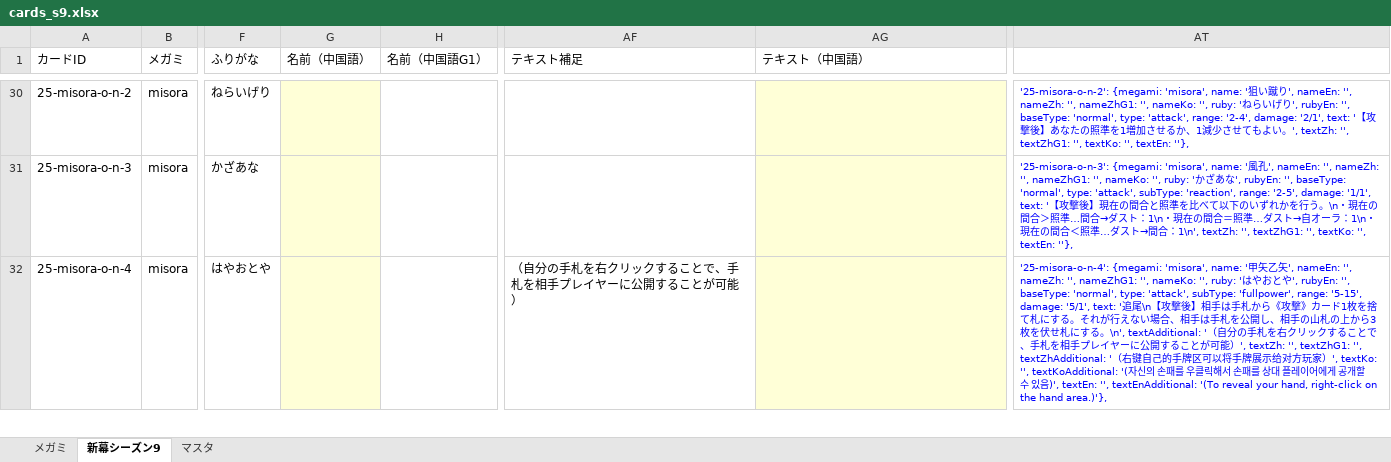
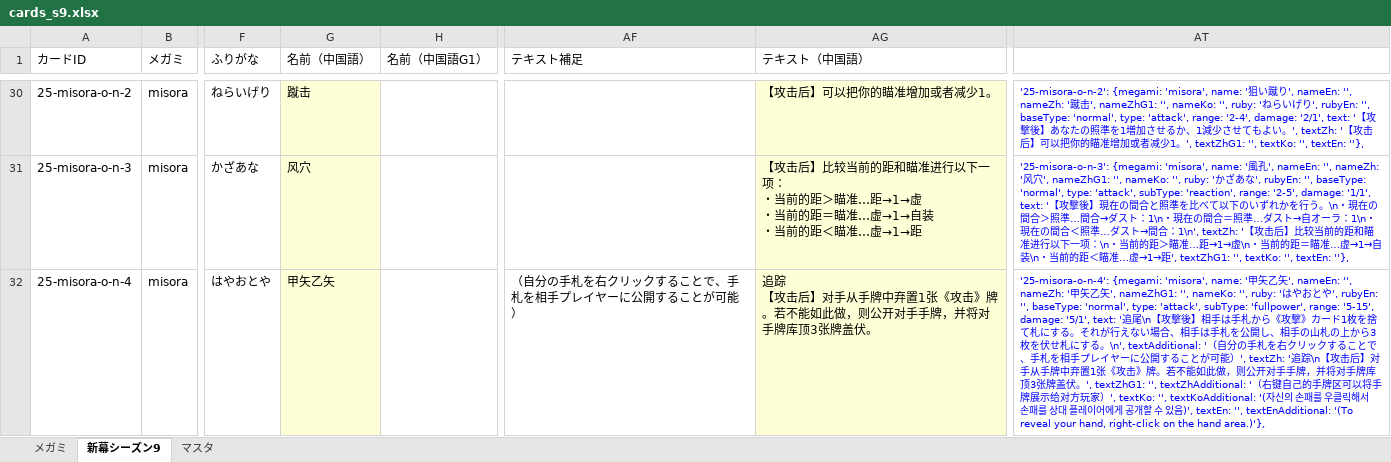
Before and after one commit to tetradice/furuyoni-data, an Excel workbook: sheet/cards_s9.xlsx, sheet 新幕シーズン9, drawn as a sheet; only a part is shown, gaps mark what is left out; values as stored, in another font and other column widths than the file's, no borders; ↵ is a line break in a cell; the diff covers the shown part only; the diff names each change by its address in the sheet, - before the commit and + after, or states it on an @@ line.

```diff
--- a/sheet/cards_s9.xlsx (sheet 新幕シーズン9)
+++ b/sheet/cards_s9.xlsx (sheet 新幕シーズン9)
-G30 (名前（中国語）): (empty)
+G30 (名前（中国語）): 蹴击
-AG30 (テキスト（中国語）): (empty)
+AG30 (テキスト（中国語）): 【攻击后】可以把你的瞄准增加或者减少1。
-AT30: …'', nameZh: '', nameZhG1: '', nameKo: '', ruby: 'ねらいげり', rubyEn: '', baseType: 'normal', type: 'attack', range: '2-4', damage: '2/1', text: '【攻撃後】あなたの照準を1増加させるか、1減少させてもよい。', textZh: '', textZhG1: '',…
+AT30: …'', nameZh: '蹴击', nameZhG1: '', nameKo: '', ruby: 'ねらいげり', rubyEn: '', baseType: 'normal', type: 'attack', range: '2-4', damage: '2/1', text: '【攻撃後】あなたの照準を1増加させるか、1減少させてもよい。', textZh: '【攻击后】可以把你的瞄准增加或者减少1。', textZhG1: '',…
-G31 (名前（中国語）): (empty)
+G31 (名前（中国語）): 风穴
-AG31 (テキスト（中国語）): (empty)
+AG31 (テキスト（中国語）): 【攻击后】比较当前的距和瞄准进行以下一项： ↵ ・当前的距＞瞄准…距→1→虚 ↵ ・当前的距＝瞄准…虚→1→自装 ↵ ・当前的距＜瞄准…虚→1→距
-AT31: …'', nameZh: '', nameZhG1: '', nameKo: '', ruby: 'かざあな', rubyEn: '', baseType: 'normal', type: 'attack', subType: 'reaction', range: '2-5', damage: '1/1', text: '【攻撃後】現在の間合と照準を比べて以下のいずれかを行う。\n・現在の間合＞照準…間合→ダスト：1\n・現在の間合＝照準…ダスト→自オーラ：1\n・現在の間合＜照準…ダスト→間合：1\n', textZh: '', textZhG1: '',…
+AT31: …'', nameZh: '风穴', nameZhG1: '', nameKo: '', ruby: 'かざあな', rubyEn: '', baseType: 'normal', type: 'attack', subType: 'reaction', range: '2-5', damage: '1/1', text: '【攻撃後】現在の間合と照準を比べて以下のいずれかを行う。\n・現在の間合＞照準…間合→ダスト：1\n・現在の間合＝照準…ダスト→自オーラ：1\n・現在の間合＜照準…ダスト→間合：1\n', textZh: '【攻击后】比较当前的距和瞄准进行以下一项：\n・当前的距＞瞄准…距→1→虚\n・当前的距＝瞄准…虚→1→自装\n・当前的距＜瞄准…虚→1→距', textZhG1: '',…
-G32 (名前（中国語）): (empty)
+G32 (名前（中国語）): 甲矢乙矢
-AG32 (テキスト（中国語）): (empty)
+AG32 (テキスト（中国語）): 追踪 ↵ 【攻击后】对手从手牌中弃置1张《攻击》牌。若不能如此做，则公开对手手牌，并将对手牌库顶3张牌盖伏。
-AT32: …', nameEn: '', nameZh: '', nameZhG1: '', nameKo: '', ruby: 'はやおとや', rubyEn: '', baseType: 'normal', type: 'attack', subType: 'fullpower', range: '5-15', damage: '5/1', text: '追尾\n【攻撃後】相手は手札から《攻撃》カード1枚を捨て札にする。それが行えない場合、相手は手札を公開し、相手の山札の上から3枚を伏せ札にする。\n', textAdditional: '（自分の手札を右クリックすることで、手札を相手プレイヤーに公開することが可能）', textZh: '', textZhG1: '', textZhAdditional: '…
+AT32: …', nameEn: '', nameZh: '甲矢乙矢', nameZhG1: '', nameKo: '', ruby: 'はやおとや', rubyEn: '', baseType: 'normal', type: 'attack', subType: 'fullpower', range: '5-15', damage: '5/1', text: '追尾\n【攻撃後】相手は手札から《攻撃》カード1枚を捨て札にする。それが行えない場合、相手は手札を公開し、相手の山札の上から3枚を伏せ札にする。\n', textAdditional: '（自分の手札を右クリックすることで、手札を相手プレイヤーに公開することが可能）', textZh: '追踪\n【攻击后】对手从手牌中弃置1张《攻击》牌。若不能如此做，则公开对手手牌，并将对手牌库顶3张牌盖伏。', textZhG1: '', textZhAdditional: '…
```
Also changed, not shown: 87 edited cells and cell formats elsewhere in this sheet, 1 other file.
